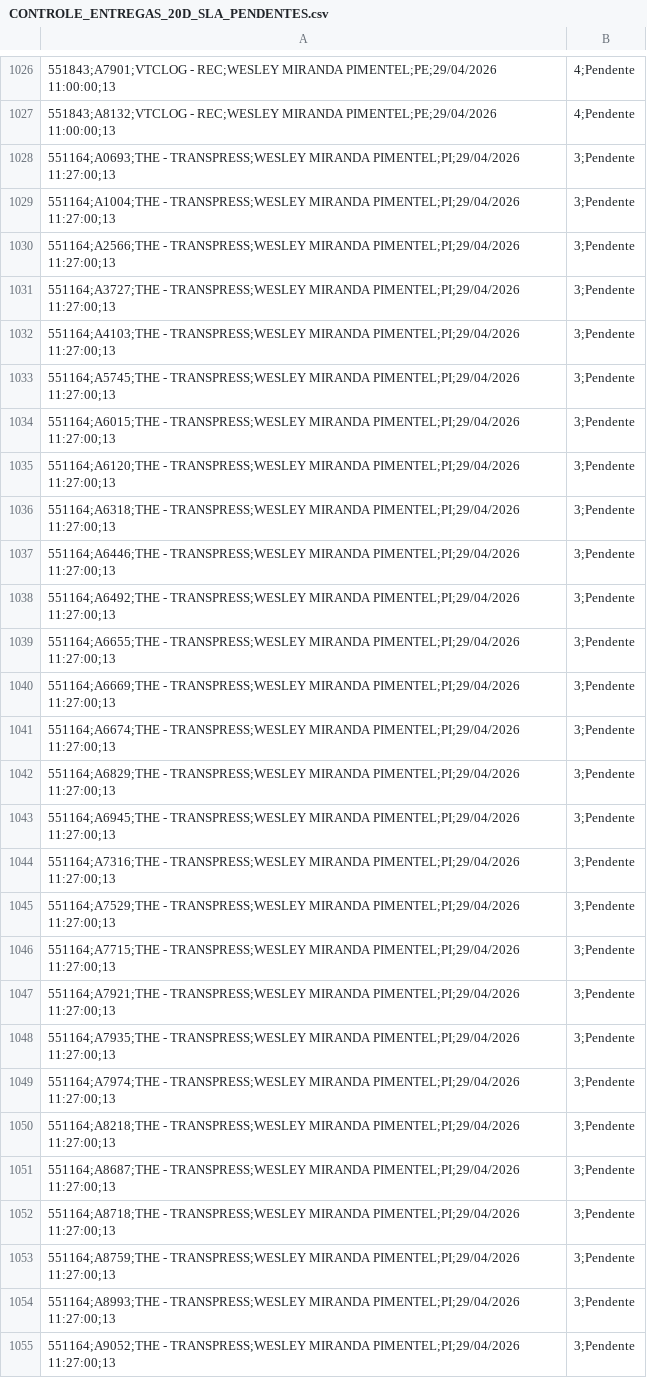
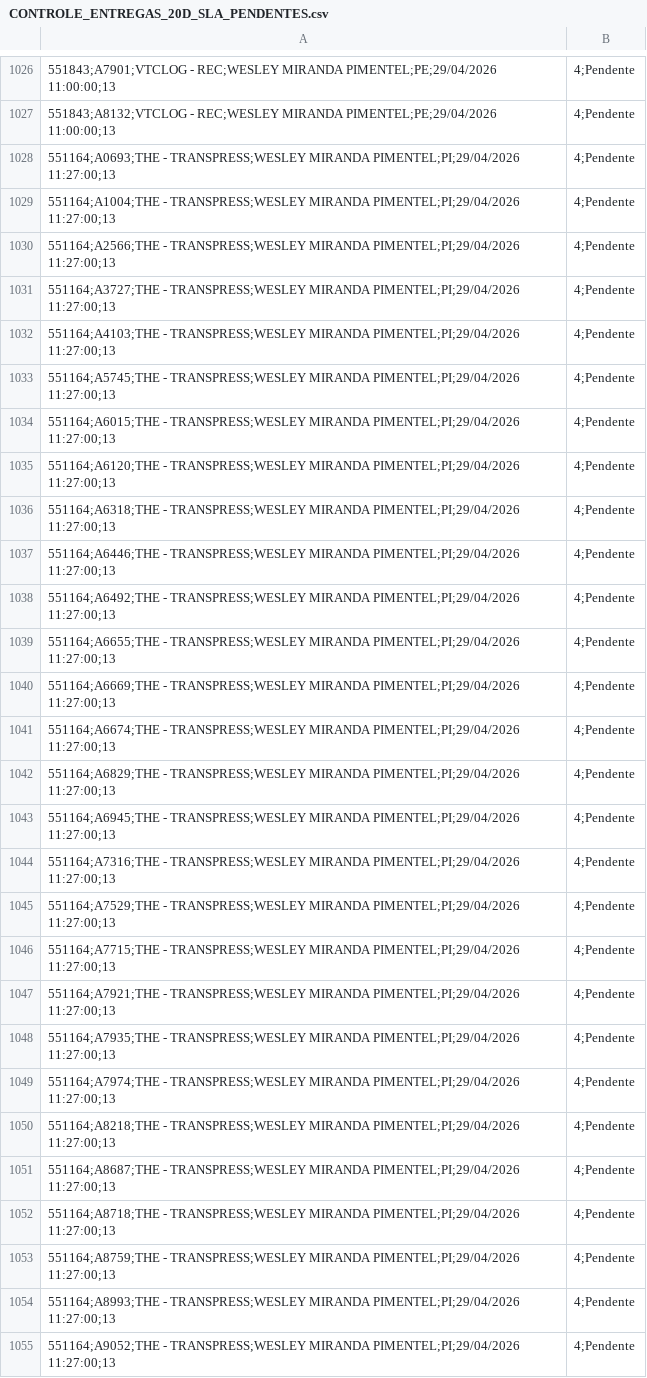
Before and after one commit to luan9753/banco-aura-dashboard, a CSV file: CONTROLE_ENTREGAS_20D_SLA_PENDENTES.csv, drawn as a sheet; only a part is shown, gaps mark what is left out; the diff covers the shown part only.

Commit message:
Atualiza CONTROLE_ENTREGAS_20D.html - 2026-05-12 20:16:10

```diff
--- a/CONTROLE_ENTREGAS_20D_SLA_PENDENTES.csv
+++ b/CONTROLE_ENTREGAS_20D_SLA_PENDENTES.csv
@@ -1027,29 +1027,29 @@
 551843;A8132;VTCLOG - REC;WESLEY MIRANDA PIMENTEL;PE;29/04/2026 11:00:00;13,4;Pendente
-551164;A0693;THE - TRANSPRESS;WESLEY MIRANDA PIMENTEL;PI;29/04/2026 11:27:00;13,3;Pendente
-551164;A1004;THE - TRANSPRESS;WESLEY MIRANDA PIMENTEL;PI;29/04/2026 11:27:00;13,3;Pendente
-551164;A2566;THE - TRANSPRESS;WESLEY MIRANDA PIMENTEL;PI;29/04/2026 11:27:00;13,3;Pendente
-551164;A3727;THE - TRANSPRESS;WESLEY MIRANDA PIMENTEL;PI;29/04/2026 11:27:00;13,3;Pendente
-551164;A4103;THE - TRANSPRESS;WESLEY MIRANDA PIMENTEL;PI;29/04/2026 11:27:00;13,3;Pendente
-551164;A5745;THE - TRANSPRESS;WESLEY MIRANDA PIMENTEL;PI;29/04/2026 11:27:00;13,3;Pendente
-551164;A6015;THE - TRANSPRESS;WESLEY MIRANDA PIMENTEL;PI;29/04/2026 11:27:00;13,3;Pendente
-551164;A6120;THE - TRANSPRESS;WESLEY MIRANDA PIMENTEL;PI;29/04/2026 11:27:00;13,3;Pendente
-551164;A6318;THE - TRANSPRESS;WESLEY MIRANDA PIMENTEL;PI;29/04/2026 11:27:00;13,3;Pendente
-551164;A6446;THE - TRANSPRESS;WESLEY MIRANDA PIMENTEL;PI;29/04/2026 11:27:00;13,3;Pendente
-551164;A6492;THE - TRANSPRESS;WESLEY MIRANDA PIMENTEL;PI;29/04/2026 11:27:00;13,3;Pendente
-551164;A6655;THE - TRANSPRESS;WESLEY MIRANDA PIMENTEL;PI;29/04/2026 11:27:00;13,3;Pendente
-551164;A6669;THE - TRANSPRESS;WESLEY MIRANDA PIMENTEL;PI;29/04/2026 11:27:00;13,3;Pendente
-551164;A6674;THE - TRANSPRESS;WESLEY MIRANDA PIMENTEL;PI;29/04/2026 11:27:00;13,3;Pendente
-551164;A6829;THE - TRANSPRESS;WESLEY MIRANDA PIMENTEL;PI;29/04/2026 11:27:00;13,3;Pendente
-551164;A6945;THE - TRANSPRESS;WESLEY MIRANDA PIMENTEL;PI;29/04/2026 11:27:00;13,3;Pendente
-551164;A7316;THE - TRANSPRESS;WESLEY MIRANDA PIMENTEL;PI;29/04/2026 11:27:00;13,3;Pendente
-551164;A7529;THE - TRANSPRESS;WESLEY MIRANDA PIMENTEL;PI;29/04/2026 11:27:00;13,3;Pendente
-551164;A7715;THE - TRANSPRESS;WESLEY MIRANDA PIMENTEL;PI;29/04/2026 11:27:00;13,3;Pendente
-551164;A7921;THE - TRANSPRESS;WESLEY MIRANDA PIMENTEL;PI;29/04/2026 11:27:00;13,3;Pendente
-551164;A7935;THE - TRANSPRESS;WESLEY MIRANDA PIMENTEL;PI;29/04/2026 11:27:00;13,3;Pendente
-551164;A7974;THE - TRANSPRESS;WESLEY MIRANDA PIMENTEL;PI;29/04/2026 11:27:00;13,3;Pendente
-551164;A8218;THE - TRANSPRESS;WESLEY MIRANDA PIMENTEL;PI;29/04/2026 11:27:00;13,3;Pendente
-551164;A8687;THE - TRANSPRESS;WESLEY MIRANDA PIMENTEL;PI;29/04/2026 11:27:00;13,3;Pendente
-551164;A8718;THE - TRANSPRESS;WESLEY MIRANDA PIMENTEL;PI;29/04/2026 11:27:00;13,3;Pendente
-551164;A8759;THE - TRANSPRESS;WESLEY MIRANDA PIMENTEL;PI;29/04/2026 11:27:00;13,3;Pendente
-551164;A8993;THE - TRANSPRESS;WESLEY MIRANDA PIMENTEL;PI;29/04/2026 11:27:00;13,3;Pendente
-551164;A9052;THE - TRANSPRESS;WESLEY MIRANDA PIMENTEL;PI;29/04/2026 11:27:00;13,3;Pendente
+551164;A0693;THE - TRANSPRESS;WESLEY MIRANDA PIMENTEL;PI;29/04/2026 11:27:00;13,4;Pendente
+551164;A1004;THE - TRANSPRESS;WESLEY MIRANDA PIMENTEL;PI;29/04/2026 11:27:00;13,4;Pendente
+551164;A2566;THE - TRANSPRESS;WESLEY MIRANDA PIMENTEL;PI;29/04/2026 11:27:00;13,4;Pendente
+551164;A3727;THE - TRANSPRESS;WESLEY MIRANDA PIMENTEL;PI;29/04/2026 11:27:00;13,4;Pendente
+551164;A4103;THE - TRANSPRESS;WESLEY MIRANDA PIMENTEL;PI;29/04/2026 11:27:00;13,4;Pendente
+551164;A5745;THE - TRANSPRESS;WESLEY MIRANDA PIMENTEL;PI;29/04/2026 11:27:00;13,4;Pendente
+551164;A6015;THE - TRANSPRESS;WESLEY MIRANDA PIMENTEL;PI;29/04/2026 11:27:00;13,4;Pendente
+551164;A6120;THE - TRANSPRESS;WESLEY MIRANDA PIMENTEL;PI;29/04/2026 11:27:00;13,4;Pendente
+551164;A6318;THE - TRANSPRESS;WESLEY MIRANDA PIMENTEL;PI;29/04/2026 11:27:00;13,4;Pendente
+551164;A6446;THE - TRANSPRESS;WESLEY MIRANDA PIMENTEL;PI;29/04/2026 11:27:00;13,4;Pendente
+551164;A6492;THE - TRANSPRESS;WESLEY MIRANDA PIMENTEL;PI;29/04/2026 11:27:00;13,4;Pendente
+551164;A6655;THE - TRANSPRESS;WESLEY MIRANDA PIMENTEL;PI;29/04/2026 11:27:00;13,4;Pendente
+551164;A6669;THE - TRANSPRESS;WESLEY MIRANDA PIMENTEL;PI;29/04/2026 11:27:00;13,4;Pendente
+551164;A6674;THE - TRANSPRESS;WESLEY MIRANDA PIMENTEL;PI;29/04/2026 11:27:00;13,4;Pendente
+551164;A6829;THE - TRANSPRESS;WESLEY MIRANDA PIMENTEL;PI;29/04/2026 11:27:00;13,4;Pendente
+551164;A6945;THE - TRANSPRESS;WESLEY MIRANDA PIMENTEL;PI;29/04/2026 11:27:00;13,4;Pendente
+551164;A7316;THE - TRANSPRESS;WESLEY MIRANDA PIMENTEL;PI;29/04/2026 11:27:00;13,4;Pendente
+551164;A7529;THE - TRANSPRESS;WESLEY MIRANDA PIMENTEL;PI;29/04/2026 11:27:00;13,4;Pendente
+551164;A7715;THE - TRANSPRESS;WESLEY MIRANDA PIMENTEL;PI;29/04/2026 11:27:00;13,4;Pendente
+551164;A7921;THE - TRANSPRESS;WESLEY MIRANDA PIMENTEL;PI;29/04/2026 11:27:00;13,4;Pendente
+551164;A7935;THE - TRANSPRESS;WESLEY MIRANDA PIMENTEL;PI;29/04/2026 11:27:00;13,4;Pendente
+551164;A7974;THE - TRANSPRESS;WESLEY MIRANDA PIMENTEL;PI;29/04/2026 11:27:00;13,4;Pendente
+551164;A8218;THE - TRANSPRESS;WESLEY MIRANDA PIMENTEL;PI;29/04/2026 11:27:00;13,4;Pendente
+551164;A8687;THE - TRANSPRESS;WESLEY MIRANDA PIMENTEL;PI;29/04/2026 11:27:00;13,4;Pendente
+551164;A8718;THE - TRANSPRESS;WESLEY MIRANDA PIMENTEL;PI;29/04/2026 11:27:00;13,4;Pendente
+551164;A8759;THE - TRANSPRESS;WESLEY MIRANDA PIMENTEL;PI;29/04/2026 11:27:00;13,4;Pendente
+551164;A8993;THE - TRANSPRESS;WESLEY MIRANDA PIMENTEL;PI;29/04/2026 11:27:00;13,4;Pendente
+551164;A9052;THE - TRANSPRESS;WESLEY MIRANDA PIMENTEL;PI;29/04/2026 11:27:00;13,4;Pendente
```
Also changed, not shown: 138 edited cells elsewhere in this file, 2 other files.
